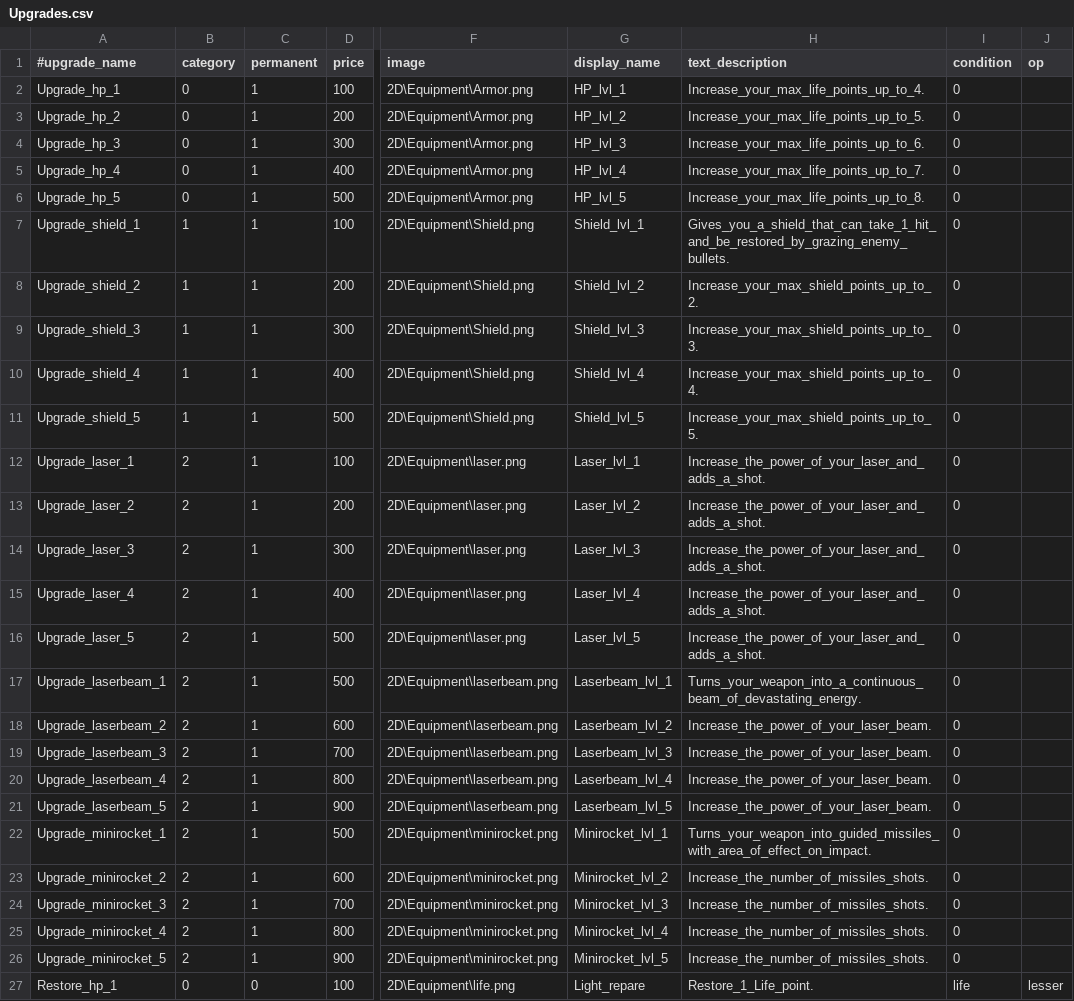
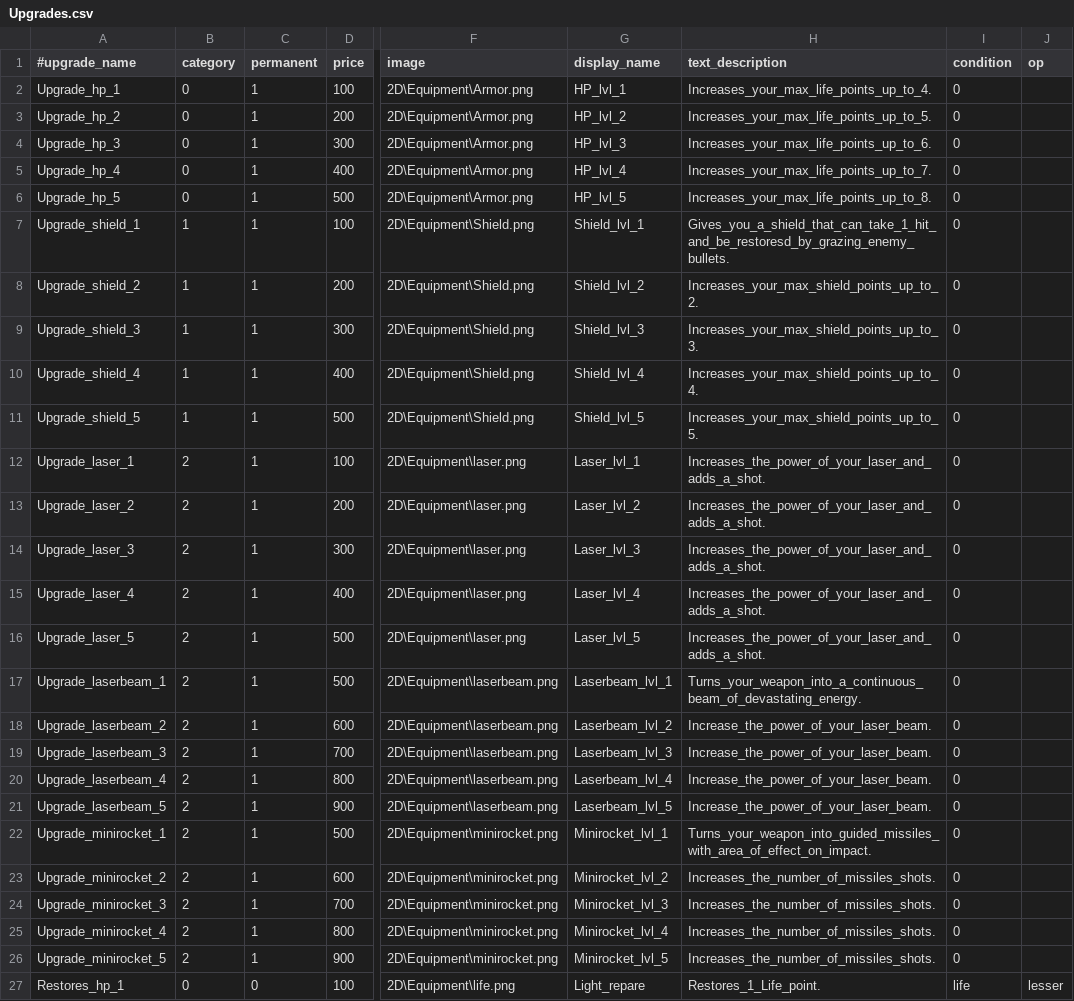
Before and after one commit to StarfighterDevTeam/StarFighter, a CSV file: Unstable/StarFighter/StarFighter/Assets/Scripts/Generated/Upgrades.csv, drawn as a sheet; only a part is shown, gaps mark what is left out; the diff names each change by its address in the sheet, - before the commit and + after, or states it on an @@ line.

```diff
--- a/Unstable/StarFighter/StarFighter/Assets/Scripts/Generated/Upgrades.csv
+++ b/Unstable/StarFighter/StarFighter/Assets/Scripts/Generated/Upgrades.csv
-H2 (text_description): Increase_your_max_life_points_up_to_4.
+H2 (text_description): Increases_your_max_life_points_up_to_4.
-H3 (text_description): Increase_your_max_life_points_up_to_5.
+H3 (text_description): Increases_your_max_life_points_up_to_5.
-H4 (text_description): Increase_your_max_life_points_up_to_6.
+H4 (text_description): Increases_your_max_life_points_up_to_6.
-H5 (text_description): Increase_your_max_life_points_up_to_7.
+H5 (text_description): Increases_your_max_life_points_up_to_7.
-H6 (text_description): Increase_your_max_life_points_up_to_8.
+H6 (text_description): Increases_your_max_life_points_up_to_8.
-H7 (text_description): Gives_you_a_shield_that_can_take_1_hit_and_be_restored_by_grazing_enemy_bullets.
+H7 (text_description): Gives_you_a_shield_that_can_take_1_hit_and_be_restoresd_by_grazing_enemy_bullets.
-H8 (text_description): Increase_your_max_shield_points_up_to_2.
+H8 (text_description): Increases_your_max_shield_points_up_to_2.
-H9 (text_description): Increase_your_max_shield_points_up_to_3.
+H9 (text_description): Increases_your_max_shield_points_up_to_3.
-H10 (text_description): Increase_your_max_shield_points_up_to_4.
+H10 (text_description): Increases_your_max_shield_points_up_to_4.
-H11 (text_description): Increase_your_max_shield_points_up_to_5.
+H11 (text_description): Increases_your_max_shield_points_up_to_5.
-H12:H16 (text_description): Increase_the_power_of_your_laser_and_adds_a_shot.
+H12:H16 (text_description): Increases_the_power_of_your_laser_and_adds_a_shot.
-H23:H26 (text_description): Increase_the_number_of_missiles_shots.
+H23:H26 (text_description): Increases_the_number_of_missiles_shots.
-A27 (#upgrade_name): Restore_hp_1
+A27 (#upgrade_name): Restores_hp_1
-H27 (text_description): Restore_1_Life_point.
+H27 (text_description): Restores_1_Life_point.
```
Also changed, not shown: Unstable/StarFighter/StarFighter/Assets/Scripts/Generated/Enemies.csv, Unstable/StarFighter/StarFighter/Assets/Scripts/Generated/Equipment.csv, 18 other files.
